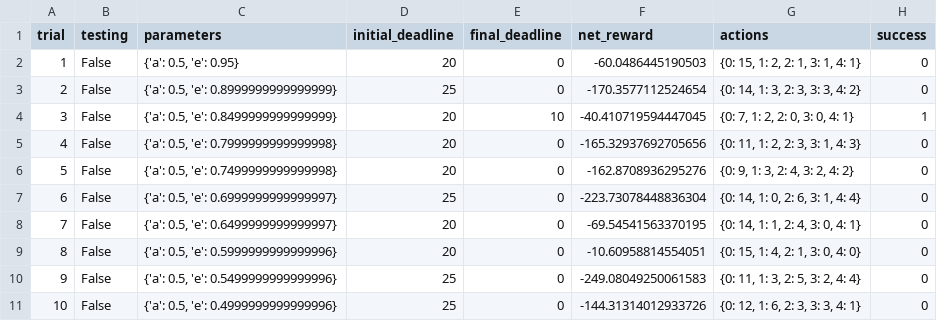
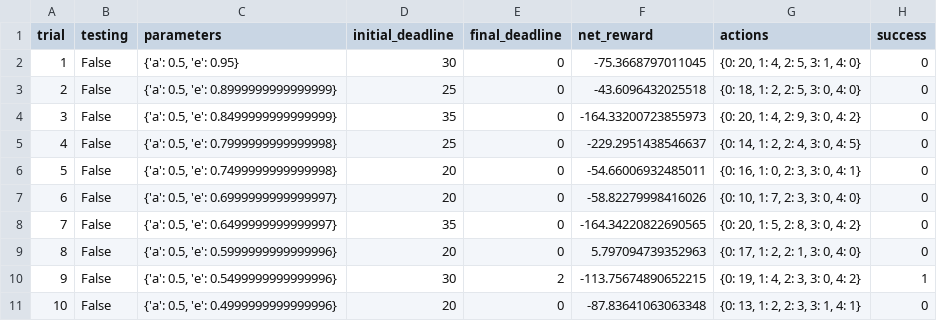
Before and after one commit to primercuervo/machine_learning_nd, a CSV file: smartcab/logs/sim_default-learning.csv, drawn as a sheet; only a part is shown; the diff covers the shown part only.

Commit message:
smartcab: sixth question

```diff
--- a/smartcab/logs/sim_default-learning.csv
+++ b/smartcab/logs/sim_default-learning.csv
@@ -1,11 +1,11 @@
 trial,testing,parameters,initial_deadline,final_deadline,net_reward,actions,success
-1,False,"{'a': 0.5, 'e': 0.95}",20,0,-60.0486445190503,"{0: 15, 1: 2, 2: 1, 3: 1, 4: 1}",0
-2,False,"{'a': 0.5, 'e': 0.8999999999999999}",25,0,-170.3577112524654,"{0: 14, 1: 3, 2: 3, 3: 3, 4: 2}",0
-3,False,"{'a': 0.5, 'e': 0.8499999999999999}",20,10,-40.410719594447045,"{0: 7, 1: 2, 2: 0, 3: 0, 4: 1}",1
-4,False,"{'a': 0.5, 'e': 0.7999999999999998}",20,0,-165.32937692705656,"{0: 11, 1: 2, 2: 3, 3: 1, 4: 3}",0
-5,False,"{'a': 0.5, 'e': 0.7499999999999998}",20,0,-162.8708936295276,"{0: 9, 1: 3, 2: 4, 3: 2, 4: 2}",0
-6,False,"{'a': 0.5, 'e': 0.6999999999999997}",25,0,-223.73078448836304,"{0: 14, 1: 0, 2: 6, 3: 1, 4: 4}",0
-7,False,"{'a': 0.5, 'e': 0.6499999999999997}",20,0,-69.54541563370195,"{0: 14, 1: 1, 2: 4, 3: 0, 4: 1}",0
-8,False,"{'a': 0.5, 'e': 0.5999999999999996}",20,0,-10.60958814554051,"{0: 15, 1: 4, 2: 1, 3: 0, 4: 0}",0
-9,False,"{'a': 0.5, 'e': 0.5499999999999996}",25,0,-249.08049250061583,"{0: 11, 1: 3, 2: 5, 3: 2, 4: 4}",0
-10,False,"{'a': 0.5, 'e': 0.4999999999999996}",25,0,-144.31314012933726,"{0: 12, 1: 6, 2: 3, 3: 3, 4: 1}",0
+1,False,"{'a': 0.5, 'e': 0.95}",30,0,-75.3668797011045,"{0: 20, 1: 4, 2: 5, 3: 1, 4: 0}",0
+2,False,"{'a': 0.5, 'e': 0.8999999999999999}",25,0,-43.6096432025518,"{0: 18, 1: 2, 2: 5, 3: 0, 4: 0}",0
+3,False,"{'a': 0.5, 'e': 0.8499999999999999}",35,0,-164.33200723855973,"{0: 20, 1: 4, 2: 9, 3: 0, 4: 2}",0
+4,False,"{'a': 0.5, 'e': 0.7999999999999998}",25,0,-229.2951438546637,"{0: 14, 1: 2, 2: 4, 3: 0, 4: 5}",0
+5,False,"{'a': 0.5, 'e': 0.7499999999999998}",20,0,-54.66006932485011,"{0: 16, 1: 0, 2: 3, 3: 0, 4: 1}",0
+6,False,"{'a': 0.5, 'e': 0.6999999999999997}",20,0,-58.82279998416026,"{0: 10, 1: 7, 2: 3, 3: 0, 4: 0}",0
+7,False,"{'a': 0.5, 'e': 0.6499999999999997}",35,0,-164.34220822690565,"{0: 20, 1: 5, 2: 8, 3: 0, 4: 2}",0
+8,False,"{'a': 0.5, 'e': 0.5999999999999996}",20,0,5.797094739352963,"{0: 17, 1: 2, 2: 1, 3: 0, 4: 0}",0
+9,False,"{'a': 0.5, 'e': 0.5499999999999996}",30,2,-113.75674890652215,"{0: 19, 1: 4, 2: 3, 3: 0, 4: 2}",1
+10,False,"{'a': 0.5, 'e': 0.4999999999999996}",20,0,-87.83641063063348,"{0: 13, 1: 2, 2: 3, 3: 1, 4: 1}",0
```
Also changed, not shown: 80 edited cells elsewhere in this file, 3 other files.
